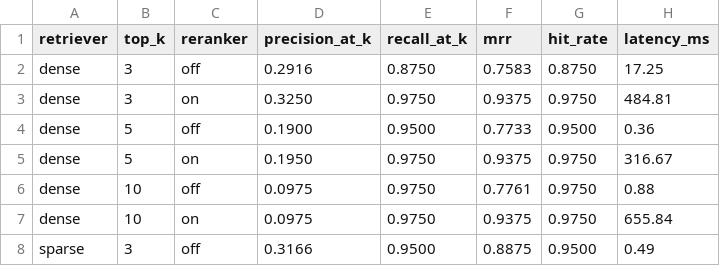
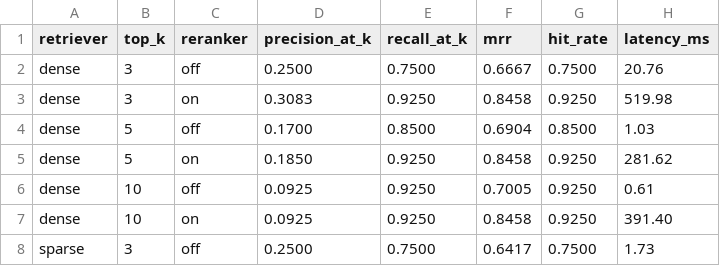
Before and after one commit to Shauryakant/Rag-Evaluation-System, a CSV file: backend/results/benchmark.csv, drawn as a sheet; only a part is shown; the diff covers the shown part only.

```diff
--- a/backend/results/benchmark.csv
+++ b/backend/results/benchmark.csv
@@ -1,8 +1,8 @@
 retriever,top_k,reranker,precision_at_k,recall_at_k,mrr,hit_rate,latency_ms
-dense,3,off,0.2916,0.8750,0.7583,0.8750,17.25
-dense,3,on,0.3250,0.9750,0.9375,0.9750,484.81
-dense,5,off,0.1900,0.9500,0.7733,0.9500,0.36
-dense,5,on,0.1950,0.9750,0.9375,0.9750,316.67
-dense,10,off,0.0975,0.9750,0.7761,0.9750,0.88
-dense,10,on,0.0975,0.9750,0.9375,0.9750,655.84
-sparse,3,off,0.3166,0.9500,0.8875,0.9500,0.49
+dense,3,off,0.2500,0.7500,0.6667,0.7500,20.76
+dense,3,on,0.3083,0.9250,0.8458,0.9250,519.98
+dense,5,off,0.1700,0.8500,0.6904,0.8500,1.03
+dense,5,on,0.1850,0.9250,0.8458,0.9250,281.62
+dense,10,off,0.0925,0.9250,0.7005,0.9250,0.61
+dense,10,on,0.0925,0.9250,0.8458,0.9250,391.40
+sparse,3,off,0.2500,0.7500,0.6417,0.7500,1.73
```
Also changed, not shown: 52 edited cells elsewhere in this file, 21 other files.
